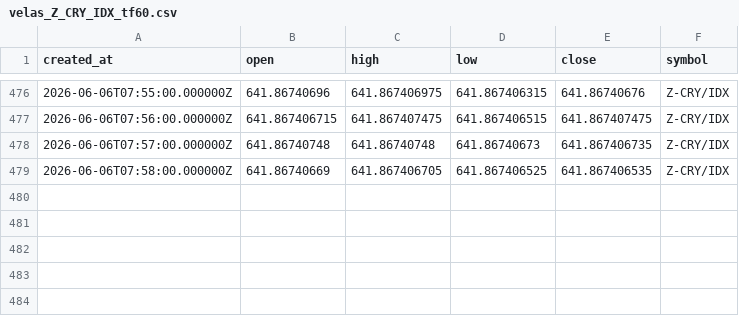
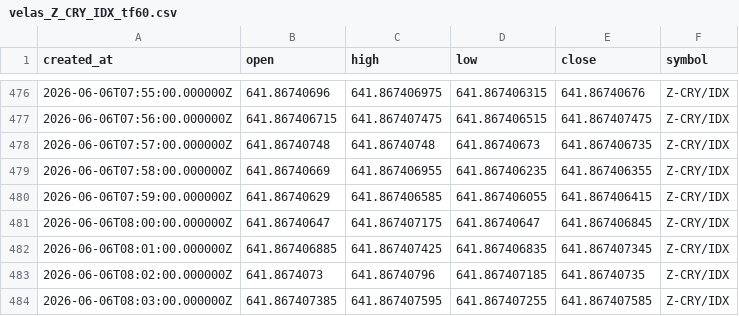
Before and after one commit to Rdelarosa33/proyecto1, a CSV file: velas_Z_CRY_IDX_tf60.csv, drawn as a sheet; only a part is shown, gaps mark what is left out.

```diff
--- a/velas_Z_CRY_IDX_tf60.csv
+++ b/velas_Z_CRY_IDX_tf60.csv
@@ -478,2 +478,7 @@ created_at,open,high,low,close,symbol
 2026-06-06T07:57:00.000000Z,641.86740748,641.86740748,641.86740673,641.867406735,Z-CRY/IDX
-2026-06-06T07:58:00.000000Z,641.86740669,641.867406705,641.867406525,641.867406535,Z-CRY/IDX
+2026-06-06T07:58:00.000000Z,641.86740669,641.867406955,641.867406235,641.867406355,Z-CRY/IDX
+2026-06-06T07:59:00.000000Z,641.86740629,641.867406585,641.867406055,641.867406415,Z-CRY/IDX
+2026-06-06T08:00:00.000000Z,641.86740647,641.867407175,641.86740647,641.867406845,Z-CRY/IDX
+2026-06-06T08:01:00.000000Z,641.867406885,641.867407425,641.867406835,641.867407345,Z-CRY/IDX
+2026-06-06T08:02:00.000000Z,641.8674073,641.86740796,641.867407185,641.86740735,Z-CRY/IDX
+2026-06-06T08:03:00.000000Z,641.867407385,641.867407595,641.867407255,641.867407585,Z-CRY/IDX
```
